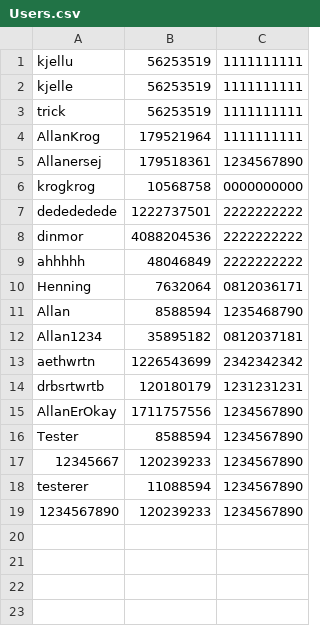
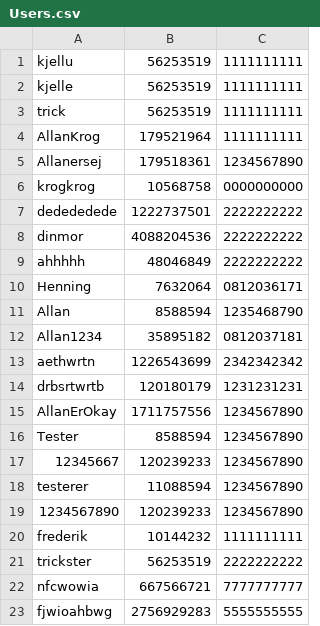
Before and after one commit to h0bbitten/STUDYMAPv2, a CSV file: Databases/Users/Users.csv, drawn as a sheet.

```diff
--- a/Databases/Users/Users.csv
+++ b/Databases/Users/Users.csv
@@ -19 +19,5 @@ testerer,11088594,1234567890
 1234567890,120239233,1234567890
+frederik,10144232,1111111111
+trickster,56253519,2222222222
+nfcwowia,667566721,7777777777
+fjwioahbwg,2756929283,5555555555
```
Also changed, not shown: 3 other files.
